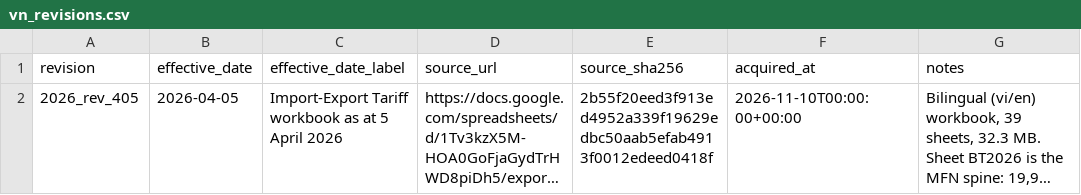
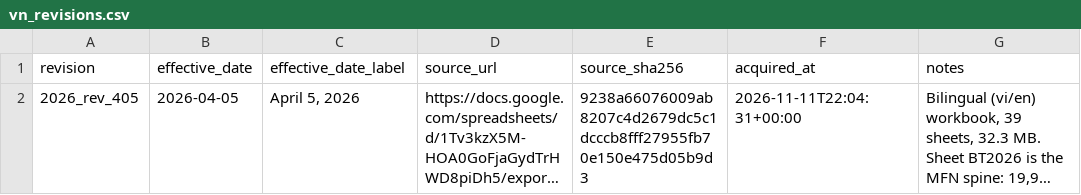
Before and after one commit to SAIL-Engineering/tariff-rate-tracker, a CSV file: config/jurisdictions/vn_revisions.csv, drawn as a sheet; long unchanged cells end in …; the diff names each change by its address in the sheet, - before the commit and + after, or states it on an @@ line.

Commit message:
Label SG, MY and VN editions by their effective date
effective_date_label is a date everywhere it is read: "effective <label>"
in the revision labels and the Tariff Schedule, the revision string stamped
on every classification, and the History pill's effective date. The three
parsers wrote the edition description into it ("Import-Export Tariff
workbook as at 5 April 2026"), which printed whole beside the History pill,
squeezed the pill to nothing and ran into the next column.

The sidecars now carry the date, as the manual adapter's own default does
(January 1, 2022 / November 1, 2025 / April 5, 2026), and the edition in
edition_label, which Vietnam's duty-rate coverage line now reads. Includes
the registry rows from today's SG, MY and VN register runs.

```diff
--- a/config/jurisdictions/vn_revisions.csv
+++ b/config/jurisdictions/vn_revisions.csv
-C2 (effective_date_label): Import-Export Tariff workbook as at 5 April 2026
+C2 (effective_date_label): April 5, 2026
-E2 (source_sha256): 2b55f20eed3f913ed4952a339f19629edbc50aab5efab4913f0012edeed0418f
+E2 (source_sha256): 9238a66076009ab8207c4d2679dc5c1dcccb8fff27955fb70e150e475d05b9d3
-F2 (acquired_at): 2026-11-10T00:00:00+00:00
+F2 (acquired_at): 2026-11-11T22:04:31+00:00
```
Also changed, not shown: config/jurisdictions/my_revisions.csv, config/jurisdictions/sg_revisions.csv, 7 other files.
